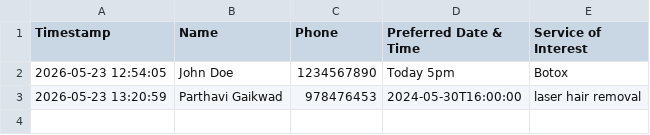
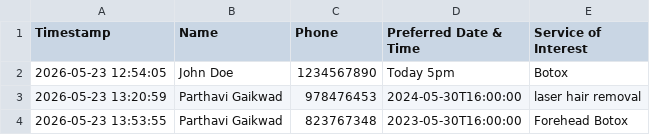
Before and after one commit to parthavi0601/closira_, a CSV file: data/bookings.csv, drawn as a sheet; the diff names each change by its address in the sheet, - before the commit and + after, or states it on an @@ line.

```diff
--- a/data/bookings.csv
+++ b/data/bookings.csv
+row 4: 2026-05-23 13:53:55 | Parthavi Gaikwad | 823767348 | 2023-05-30T16:00:00 | Forehead Botox
```
Also changed, not shown: 2 other files.
